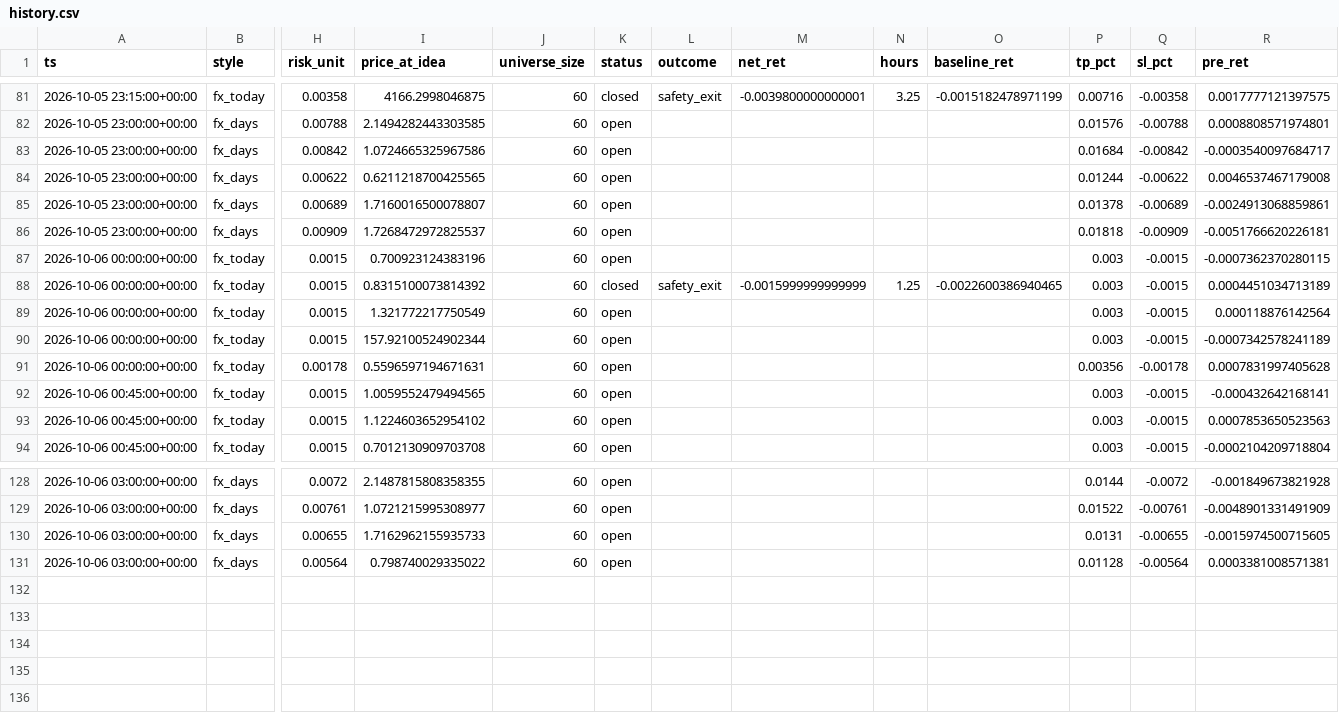
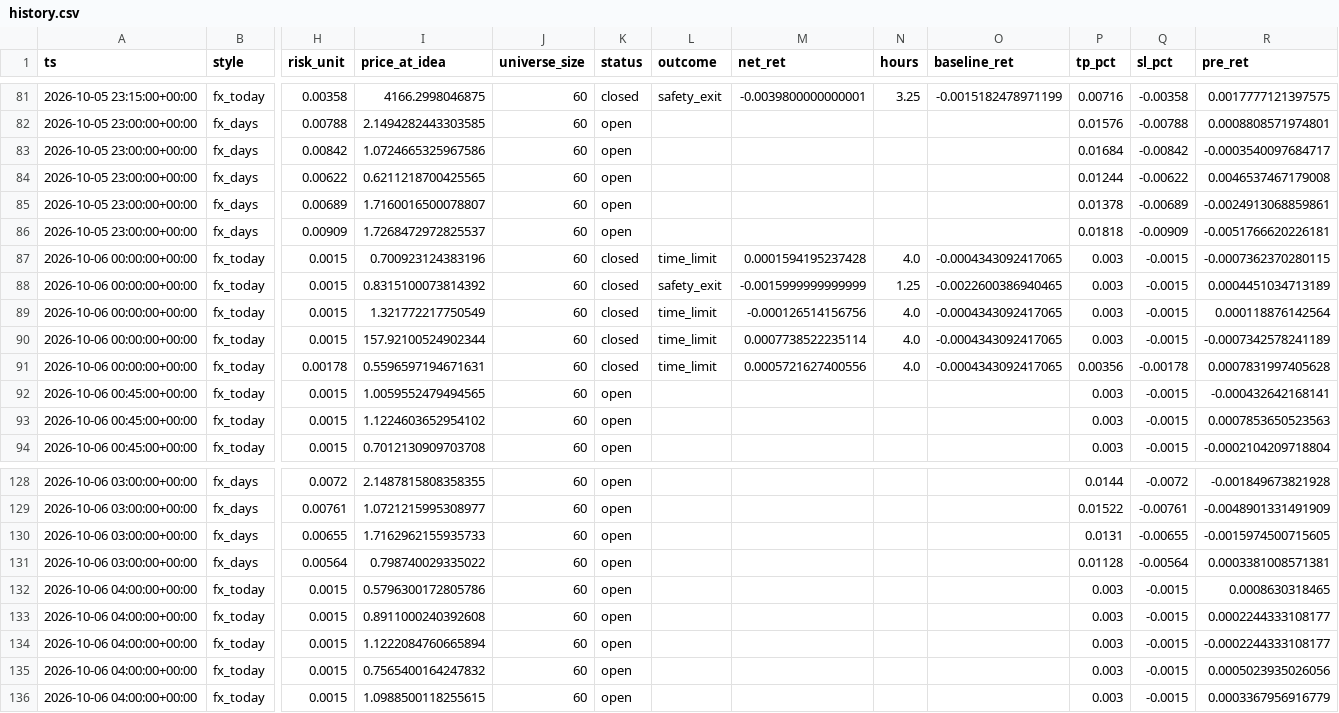
Before and after one commit to ljmacdonald/mempool-omega, a CSV file: state/fx/history.csv, drawn as a sheet; only a part is shown, gaps mark what is left out; rows hold the shown columns only; the diff names each change by its address in the sheet, - before the commit and + after, or states it on an @@ line.

```diff
--- a/state/fx/history.csv
+++ b/state/fx/history.csv
-K87 (status): open
+K87 (status): closed
-L87 (outcome): (empty)
+L87 (outcome): time_limit
-M87 (net_ret): (empty)
+M87 (net_ret): 0.0001594195237428
-N87 (hours): (empty)
+N87 (hours): 4.0
-O87 (baseline_ret): (empty)
+O87 (baseline_ret): -0.0004343092417065
-K89:K91 (status): open
+K89:K91 (status): closed
-L89:L91 (outcome): (empty)
+L89:L91 (outcome): time_limit
-M89 (net_ret): (empty)
+M89 (net_ret): -0.000126514156756
-N89:N91 (hours): (empty)
+N89:N91 (hours): 4.0
-O89:O91 (baseline_ret): (empty)
+O89:O91 (baseline_ret): -0.0004343092417065
-M90 (net_ret): (empty)
+M90 (net_ret): 0.0007738522235114
-M91 (net_ret): (empty)
+M91 (net_ret): 0.0005721627400556
+row 132: 2026-10-06 04:00:00+00:00 | fx_today | 0.0015 | 0.5796300172805786 | 60 | open |  |  |  |  | 0.003 | -0.0015 | 0.0008630318465
+row 133: 2026-10-06 04:00:00+00:00 | fx_today | 0.0015 | 0.8911000240392608 | 60 | open |  |  |  |  | 0.003 | -0.0015 | 0.0002244333108177
+row 134: 2026-10-06 04:00:00+00:00 | fx_today | 0.0015 | 1.1222084760665894 | 60 | open |  |  |  |  | 0.003 | -0.0015 | -0.0002244333108177
+row 135: 2026-10-06 04:00:00+00:00 | fx_today | 0.0015 | 0.7565400164247832 | 60 | open |  |  |  |  | 0.003 | -0.0015 | 0.0005023935026056
+row 136: 2026-10-06 04:00:00+00:00 | fx_today | 0.0015 | 1.0988500118255615 | 60 | open |  |  |  |  | 0.003 | -0.0015 | 0.0003367956916779
```
Also changed, not shown: 2 other files.
